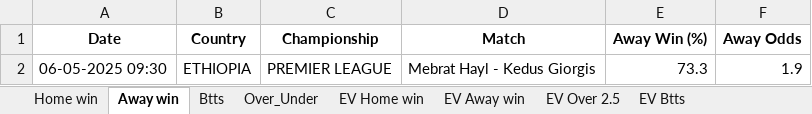
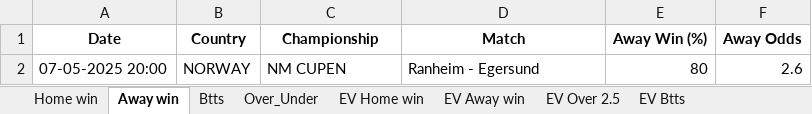
Before and after one commit to ZzZzZzZXCoo/soccer_predictions_scraper, an Excel workbook: scraper/data/betclever_predictions.xlsx, sheet Away win, drawn as a sheet; values as stored, in another font and other column widths than the file's, no borders; removed rows and columns are numbered as before the commit, all else as after; the diff names each change by its address in the sheet, - before the commit and + after, or states it on an @@ line.

```diff
--- a/scraper/data/betclever_predictions.xlsx (sheet Away win)
+++ b/scraper/data/betclever_predictions.xlsx (sheet Away win)
-row 2: 06-05-2025 09:30 | ETHIOPIA | PREMIER LEAGUE | Mebrat Hayl - Kedus Giorgis | 73.3 | 1.9
+row 2: 07-05-2025 20:00 | NORWAY | NM CUPEN | Ranheim - Egersund | 80 | 2.6
```
Also changed, not shown: sheet EV Home win, sheet EV Away win, sheet EV Btts, sheet Btts, sheet Home win, sheet EV Over 2.5, 1 more sheet.
